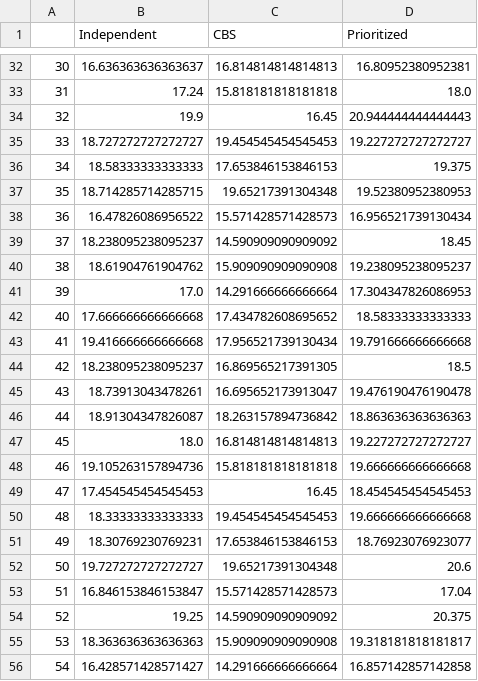
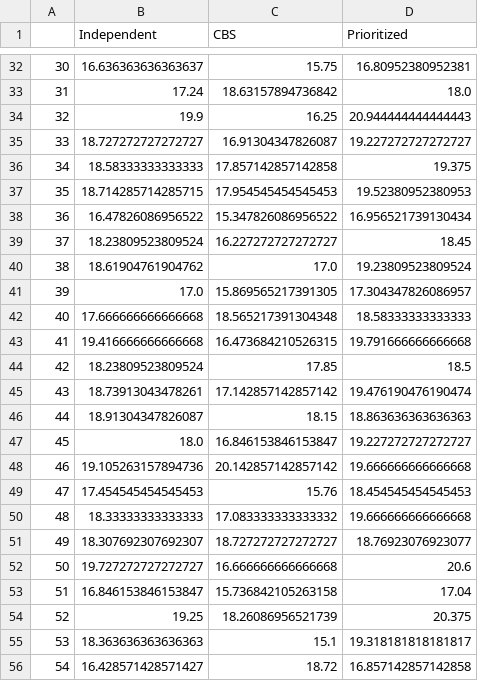
Before and after one commit to mathieuvalkier/MAPF, a CSV file: average.csv, drawn as a sheet; only a part is shown, gaps mark what is left out; the diff covers the shown part only.

```diff
--- a/average.csv
+++ b/average.csv
@@ -32,25 +32,25 @@
-30,16.636363636363637,16.814814814814813,16.80952380952381
-31,17.24,15.818181818181818,18.0
-32,19.9,16.45,20.944444444444443
-33,18.727272727272727,19.454545454545453,19.227272727272727
-34,18.58333333333333,17.653846153846153,19.375
-35,18.714285714285715,19.65217391304348,19.52380952380953
-36,16.47826086956522,15.571428571428573,16.956521739130434
-37,18.238095238095237,14.590909090909092,18.45
-38,18.61904761904762,15.909090909090908,19.238095238095237
-39,17.0,14.291666666666664,17.304347826086953
-40,17.666666666666668,17.434782608695652,18.58333333333333
-41,19.416666666666668,17.956521739130434,19.791666666666668
-42,18.238095238095237,16.869565217391305,18.5
-43,18.73913043478261,16.695652173913047,19.476190476190478
-44,18.91304347826087,18.263157894736842,18.863636363636363
-45,18.0,16.814814814814813,19.227272727272727
-46,19.105263157894736,15.818181818181818,19.666666666666668
-47,17.454545454545453,16.45,18.454545454545453
-48,18.33333333333333,19.454545454545453,19.666666666666668
-49,18.30769230769231,17.653846153846153,18.76923076923077
-50,19.727272727272727,19.65217391304348,20.6
-51,16.846153846153847,15.571428571428573,17.04
-52,19.25,14.590909090909092,20.375
-53,18.363636363636363,15.909090909090908,19.318181818181817
-54,16.428571428571427,14.291666666666664,16.857142857142858
+30,16.636363636363637,15.75,16.80952380952381
+31,17.24,18.63157894736842,18.0
+32,19.9,16.25,20.944444444444443
+33,18.727272727272727,16.91304347826087,19.227272727272727
+34,18.58333333333333,17.857142857142858,19.375
+35,18.714285714285715,17.954545454545453,19.52380952380953
+36,16.47826086956522,15.347826086956522,16.956521739130434
+37,18.23809523809524,16.227272727272727,18.45
+38,18.61904761904762,17.0,19.23809523809524
+39,17.0,15.869565217391305,17.304347826086957
+40,17.666666666666668,18.565217391304348,18.58333333333333
+41,19.416666666666668,16.473684210526315,19.791666666666668
+42,18.23809523809524,17.85,18.5
+43,18.73913043478261,17.142857142857142,19.476190476190474
+44,18.91304347826087,18.15,18.863636363636363
+45,18.0,16.846153846153847,19.227272727272727
+46,19.105263157894736,20.142857142857142,19.666666666666668
+47,17.454545454545453,15.76,18.454545454545453
+48,18.33333333333333,17.083333333333332,19.666666666666668
+49,18.307692307692307,18.727272727272727,18.76923076923077
+50,19.727272727272727,16.666666666666668,20.6
+51,16.846153846153847,15.736842105263158,17.04
+52,19.25,18.26086956521739,20.375
+53,18.363636363636363,15.1,19.318181818181817
+54,16.428571428571427,18.72,16.857142857142858
```
Also changed, not shown: 131 edited cells elsewhere in this file, 5 other files.
